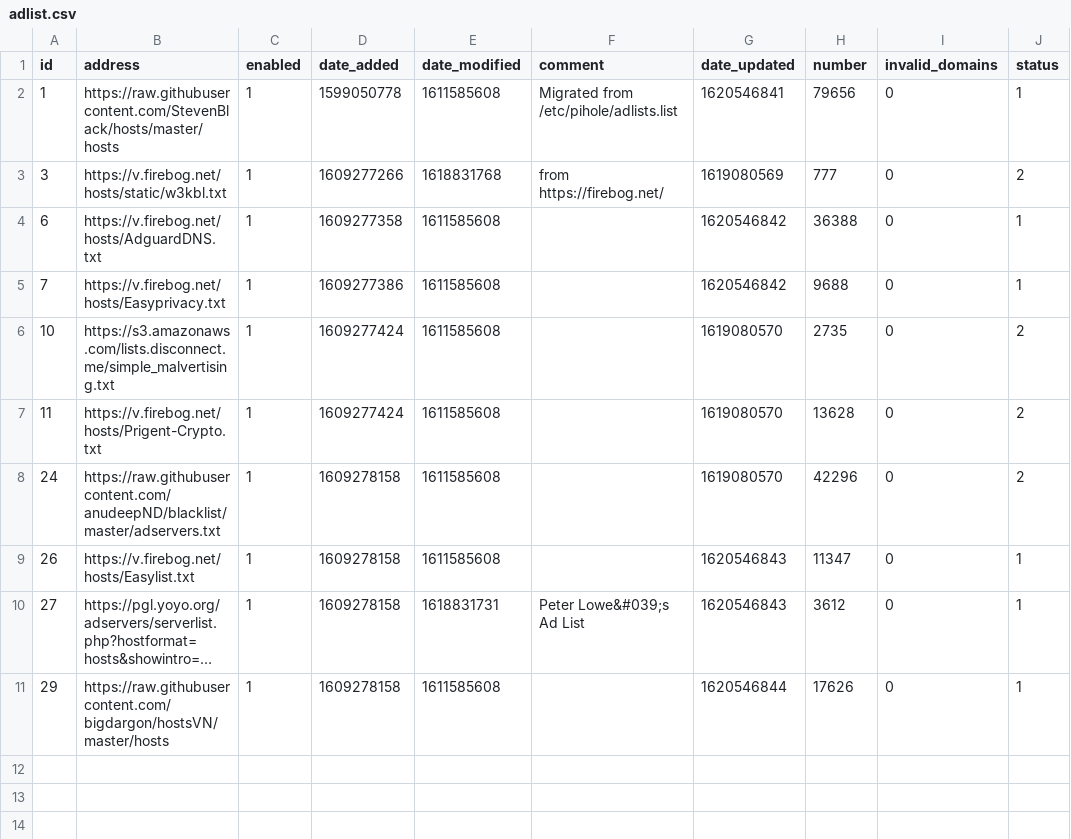
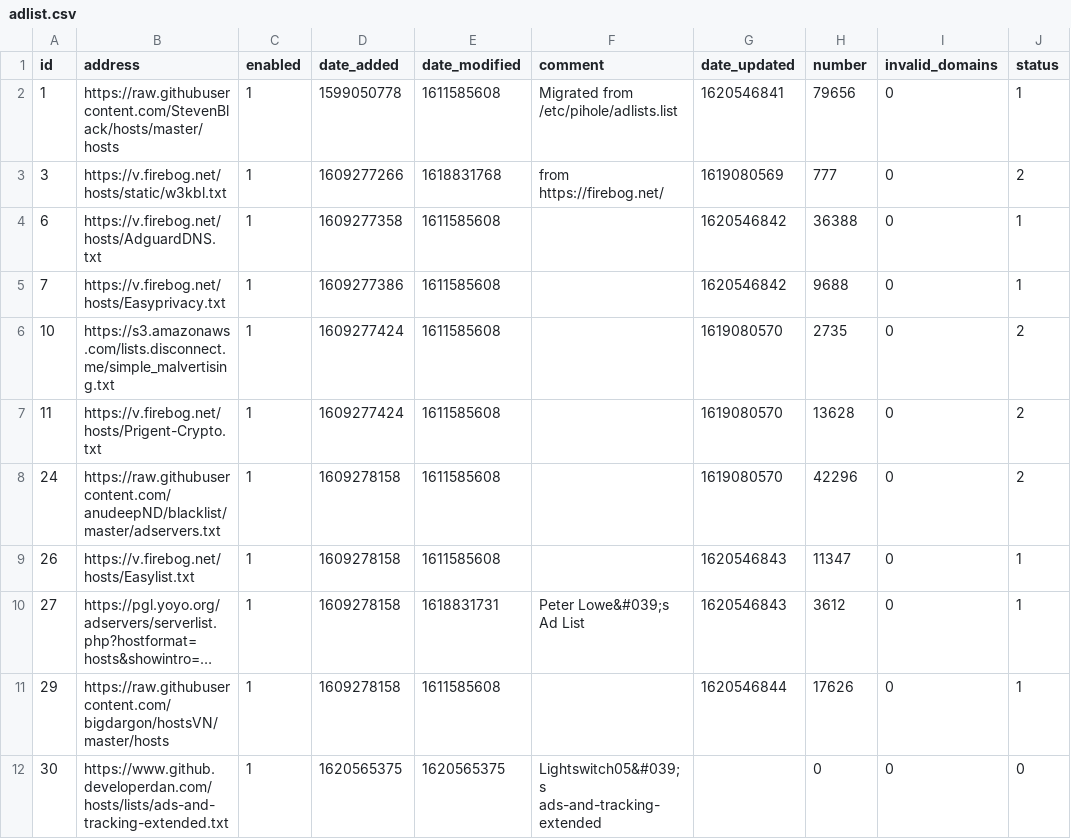
Before and after one commit to Greg2dot0/my-pihole-lists, a CSV file: adlist.csv, drawn as a sheet; long unchanged cells end in …; the diff names each change by its address in the sheet, - before the commit and + after, or states it on an @@ line.

```diff
--- a/adlist.csv
+++ b/adlist.csv
+row 12: 30 | https://www.github.developerdan.com/hosts/lists/ads-and-tracking-extended.txt | 1 | 1620565375 | 1620565375 | Lightswitch05&#039;s ads-and-tracking-extended |  | 0 | 0 | 0
```
Also changed, not shown: domainlist.csv.
